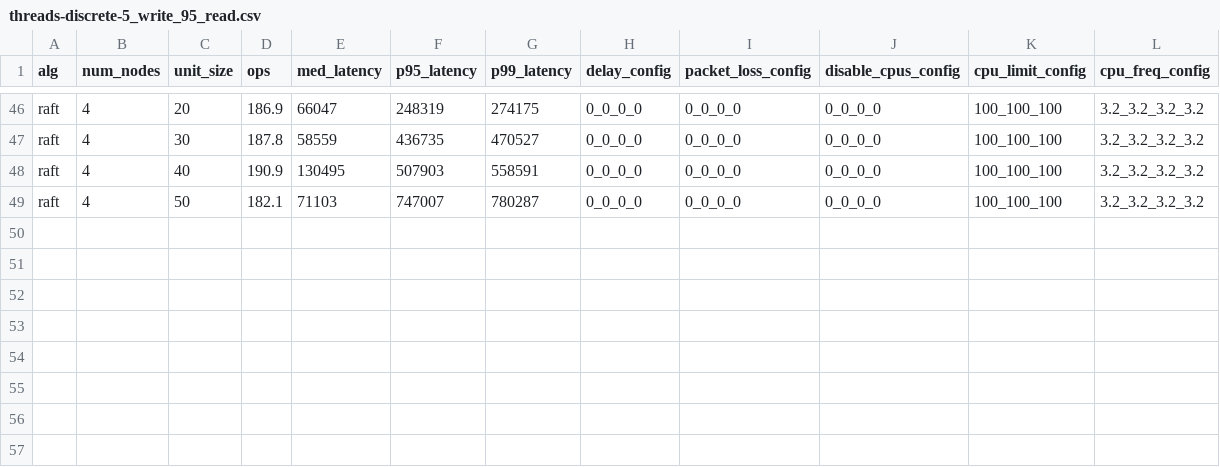
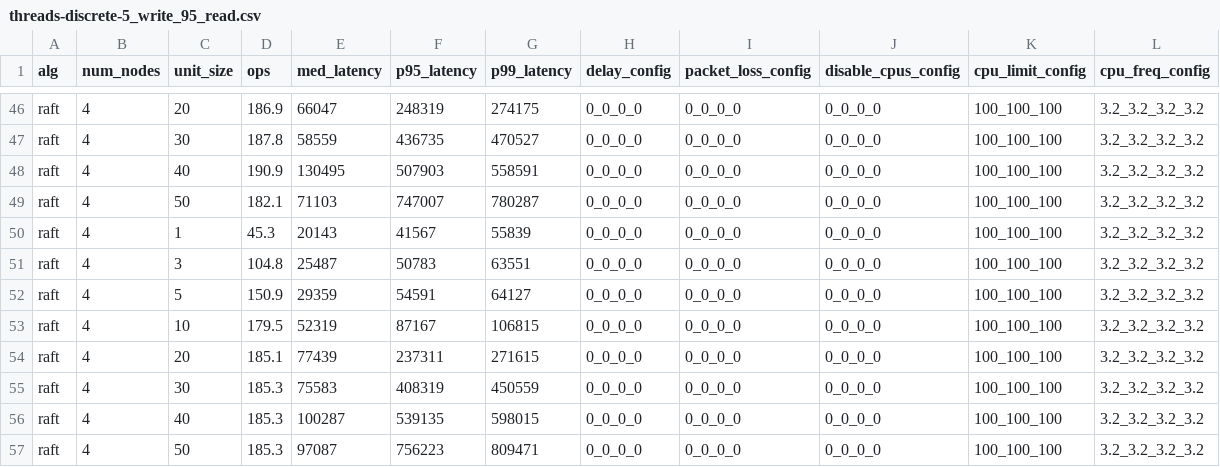
Before and after one commit to ChristopherSiems/Racos-automation, a CSV file: data/threads-discrete-5_write_95_read.csv, drawn as a sheet; only a part is shown, gaps mark what is left out; the diff names each change by its address in the sheet, - before the commit and + after, or states it on an @@ line.

Commit message:
"data update @ 1720806938.3263345"

```diff
--- a/data/threads-discrete-5_write_95_read.csv
+++ b/data/threads-discrete-5_write_95_read.csv
+row 50: raft | 4 | 1 | 45.3 | 20143 | 41567 | 55839 | 0_0_0_0 | 0_0_0_0 | 0_0_0_0 | 100_100_100 | 3.2_3.2_3.2_3.2
+row 51: raft | 4 | 3 | 104.8 | 25487 | 50783 | 63551 | 0_0_0_0 | 0_0_0_0 | 0_0_0_0 | 100_100_100 | 3.2_3.2_3.2_3.2
+row 52: raft | 4 | 5 | 150.9 | 29359 | 54591 | 64127 | 0_0_0_0 | 0_0_0_0 | 0_0_0_0 | 100_100_100 | 3.2_3.2_3.2_3.2
+row 53: raft | 4 | 10 | 179.5 | 52319 | 87167 | 106815 | 0_0_0_0 | 0_0_0_0 | 0_0_0_0 | 100_100_100 | 3.2_3.2_3.2_3.2
+row 54: raft | 4 | 20 | 185.1 | 77439 | 237311 | 271615 | 0_0_0_0 | 0_0_0_0 | 0_0_0_0 | 100_100_100 | 3.2_3.2_3.2_3.2
+row 55: raft | 4 | 30 | 185.3 | 75583 | 408319 | 450559 | 0_0_0_0 | 0_0_0_0 | 0_0_0_0 | 100_100_100 | 3.2_3.2_3.2_3.2
+row 56: raft | 4 | 40 | 185.3 | 100287 | 539135 | 598015 | 0_0_0_0 | 0_0_0_0 | 0_0_0_0 | 100_100_100 | 3.2_3.2_3.2_3.2
+row 57: raft | 4 | 50 | 185.3 | 97087 | 756223 | 809471 | 0_0_0_0 | 0_0_0_0 | 0_0_0_0 | 100_100_100 | 3.2_3.2_3.2_3.2
```
Also changed, not shown: 3 other files.
